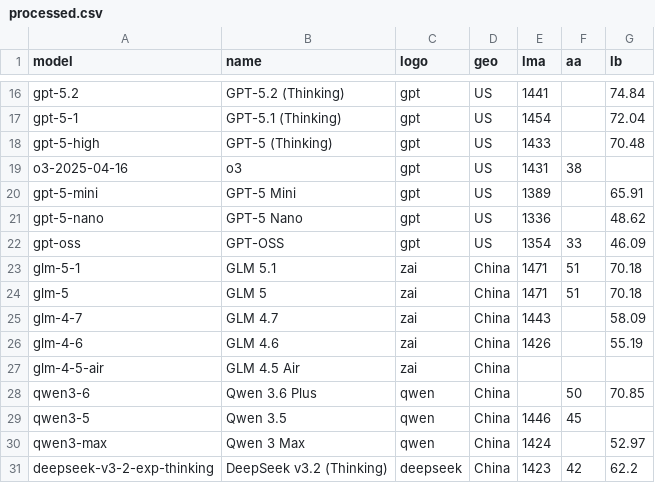
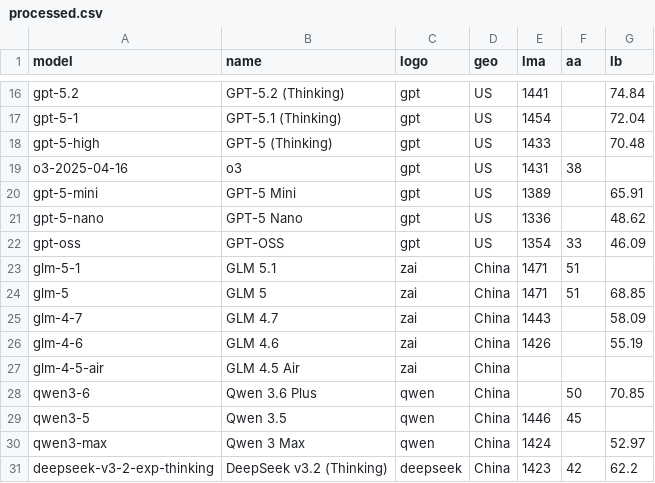
Before and after one commit to Franri3008/ai-model-leaderboard, a CSV file: data/processed.csv, drawn as a sheet; only a part is shown, gaps mark what is left out.

```diff
--- a/data/processed.csv
+++ b/data/processed.csv
@@ -22,4 +22,4 @@ gpt-5-nano;GPT-5 Nano;gpt;US;1336;;48.62
 gpt-oss;GPT-OSS;gpt;US;1354;33;46.09
-glm-5-1;GLM 5.1;zai;China;1471;51;70.18
-glm-5;GLM 5;zai;China;1471;51;70.18
+glm-5-1;GLM 5.1;zai;China;1471;51;
+glm-5;GLM 5;zai;China;1471;51;68.85
 glm-4-7;GLM 4.7;zai;China;1443;;58.09
```
Also changed, not shown: data/history.csv, 3 other files.
